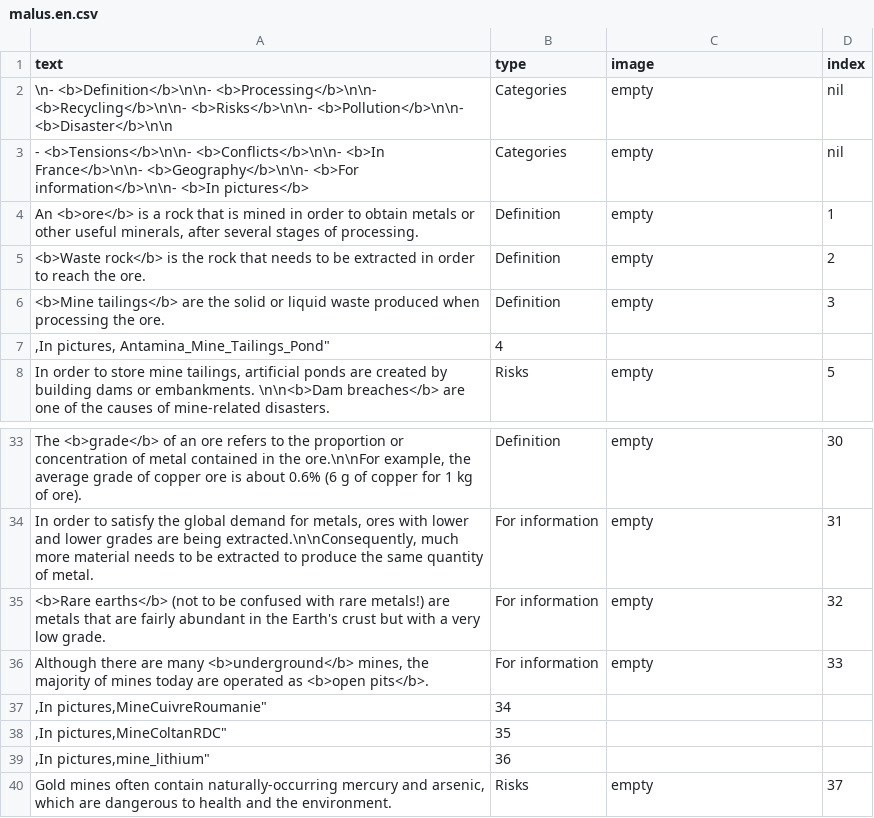
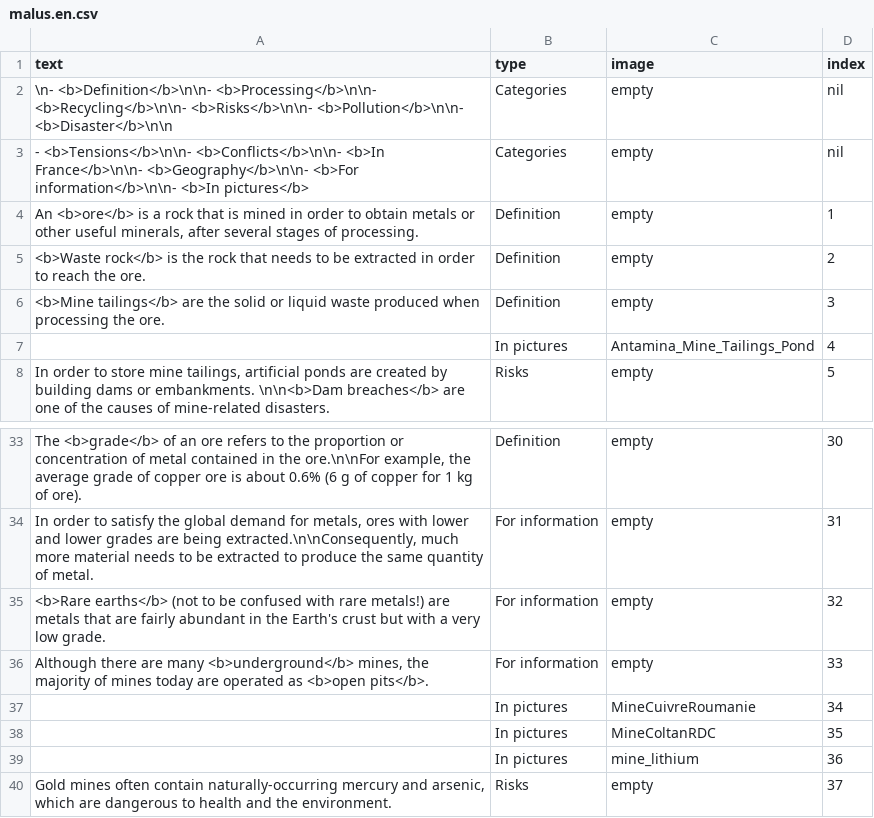
Before and after one commit to inrialearninglab/PhoneImpact, a CSV file: data/csv/malus.en.csv, drawn as a sheet; only a part is shown, gaps mark what is left out; removed rows and columns are numbered as before the commit, all else as after; the diff names each change by its address in the sheet, - before the commit and + after, or states it on an @@ line.

```diff
--- a/data/csv/malus.en.csv
+++ b/data/csv/malus.en.csv
-row 7: ,In pictures, Antamina_Mine_Tailings_Pond" | 4
+row 7:  | In pictures | Antamina_Mine_Tailings_Pond | 4
-row 37: ,In pictures,MineCuivreRoumanie" | 34
-row 38: ,In pictures,MineColtanRDC" | 35
-row 39: ,In pictures,mine_lithium" | 36
+row 37:  | In pictures | MineCuivreRoumanie | 34
+row 38:  | In pictures | MineColtanRDC | 35
+row 39:  | In pictures | mine_lithium | 36
```
Also changed, not shown: data/csv/resources_text.en.csv.
